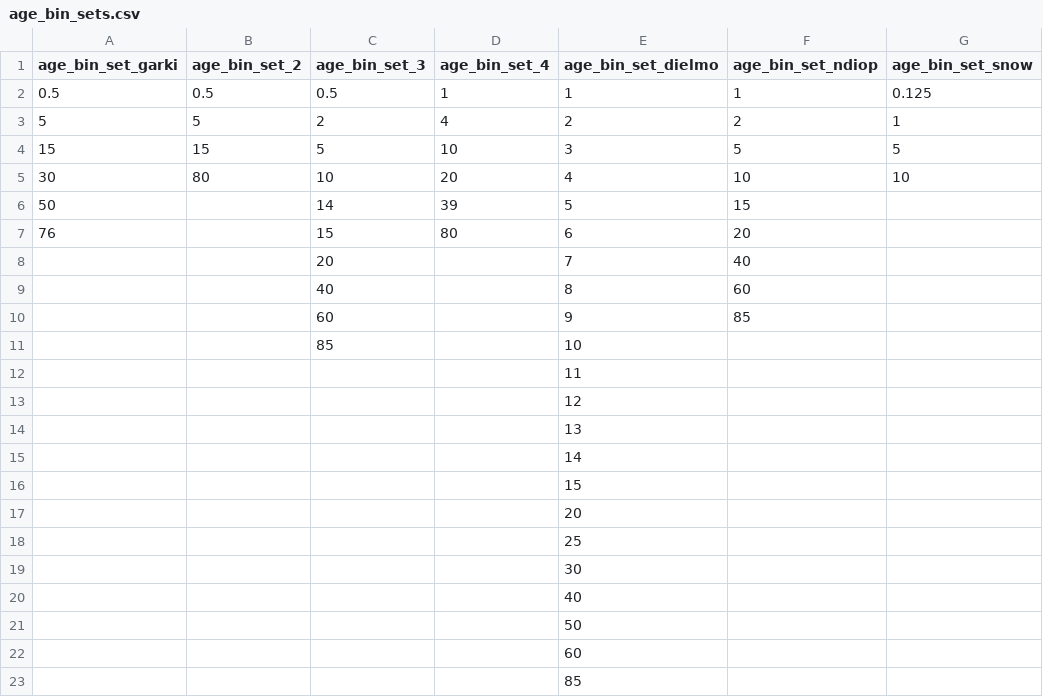
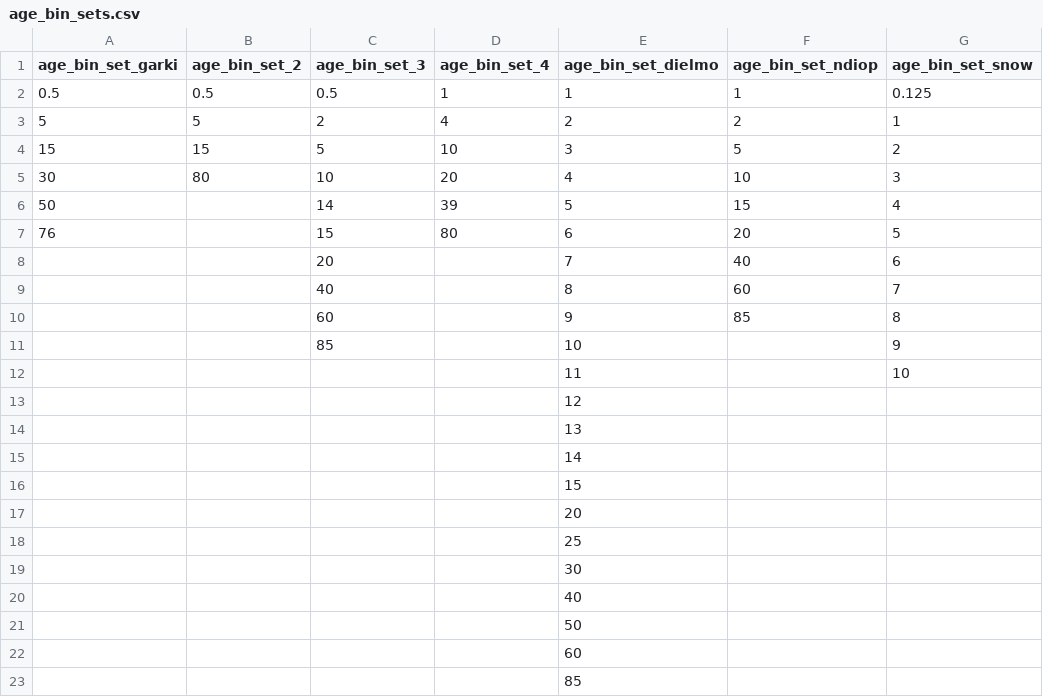
Before and after one commit to tobias-holden/within-host-calibration, a CSV file: simulation_inputs/summary_report_age_bins/age_bin_sets.csv, drawn as a sheet; the diff names each change by its address in the sheet, - before the commit and + after, or states it on an @@ line.

Commit message:
fix severe_disease age bins (snow)

```diff
--- a/simulation_inputs/summary_report_age_bins/age_bin_sets.csv
+++ b/simulation_inputs/summary_report_age_bins/age_bin_sets.csv
-G4 (age_bin_set_snow): 5
+G4 (age_bin_set_snow): 2
-G5 (age_bin_set_snow): 10
+G5 (age_bin_set_snow): 3
-G6 (age_bin_set_snow): (empty)
+G6 (age_bin_set_snow): 4
-G7 (age_bin_set_snow): (empty)
+G7 (age_bin_set_snow): 5
-G8 (age_bin_set_snow): (empty)
+G8 (age_bin_set_snow): 6
-G9 (age_bin_set_snow): (empty)
+G9 (age_bin_set_snow): 7
-G10 (age_bin_set_snow): (empty)
+G10 (age_bin_set_snow): 8
-G11 (age_bin_set_snow): (empty)
+G11 (age_bin_set_snow): 9
-G12 (age_bin_set_snow): (empty)
+G12 (age_bin_set_snow): 10
```
Also changed, not shown: 1 other file.
